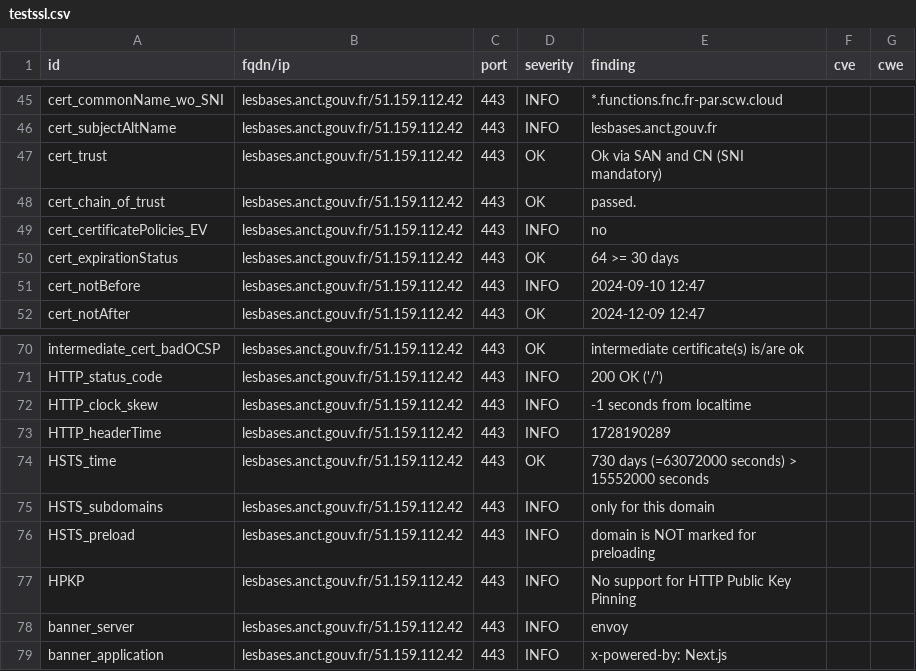
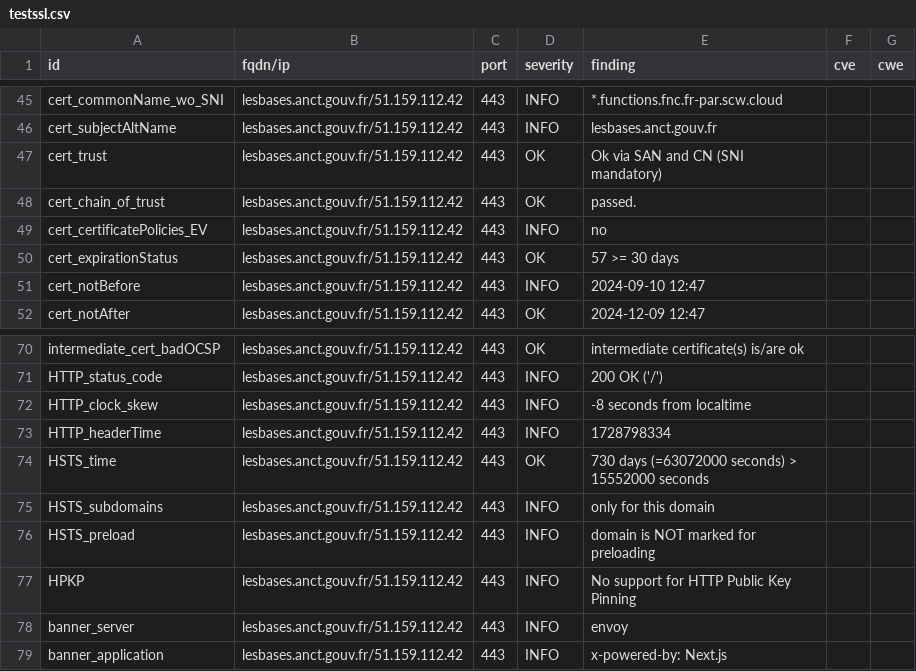
Before and after one commit to Inclusion-Numerique/dashlord, a CSV file: results/aHR0cHM6Ly9sZXNiYXNlcy5hbmN0LmdvdXYuZnIv/testssl.csv, drawn as a sheet; only a part is shown, gaps mark what is left out.

```diff
--- a/results/aHR0cHM6Ly9sZXNiYXNlcy5hbmN0LmdvdXYuZnIv/testssl.csv
+++ b/results/aHR0cHM6Ly9sZXNiYXNlcy5hbmN0LmdvdXYuZnIv/testssl.csv
@@ -49,3 +49,3 @@
 "cert_certificatePolicies_EV","lesbases.anct.gouv.fr/51.159.112.42","443","INFO","no","",""
-"cert_expirationStatus","lesbases.anct.gouv.fr/51.159.112.42","443","OK","64 >= 30 days","",""
+"cert_expirationStatus","lesbases.anct.gouv.fr/51.159.112.42","443","OK","57 >= 30 days","",""
 "cert_notBefore","lesbases.anct.gouv.fr/51.159.112.42","443","INFO","2024-09-10 12:47","",""
@@ -71,4 +71,4 @@
 "HTTP_status_code","lesbases.anct.gouv.fr/51.159.112.42","443","INFO","200 OK ('/')","",""
-"HTTP_clock_skew","lesbases.anct.gouv.fr/51.159.112.42","443","INFO","-1 seconds from localtime","",""
-"HTTP_headerTime","lesbases.anct.gouv.fr/51.159.112.42","443","INFO","1728190289","",""
+"HTTP_clock_skew","lesbases.anct.gouv.fr/51.159.112.42","443","INFO","-8 seconds from localtime","",""
+"HTTP_headerTime","lesbases.anct.gouv.fr/51.159.112.42","443","INFO","1728798334","",""
 "HSTS_time","lesbases.anct.gouv.fr/51.159.112.42","443","OK","730 days (=63072000 seconds) > 15552000 seconds","",""
```
Also changed, not shown: 13 other files.
